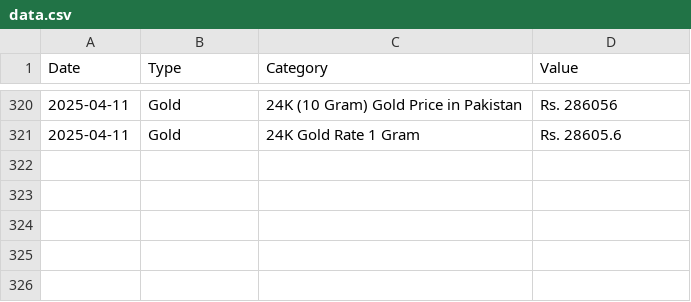
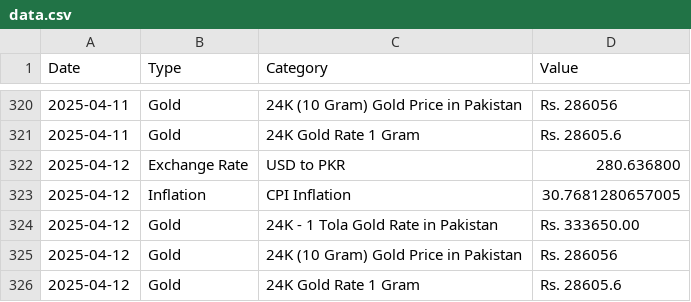
Before and after one commit to HaMi67011/gold_predictor, a CSV file: data.csv, drawn as a sheet; only a part is shown, gaps mark what is left out; the diff names each change by its address in the sheet, - before the commit and + after, or states it on an @@ line.

```diff
--- a/data.csv
+++ b/data.csv
+row 322: 2025-04-12 | Exchange Rate | USD to PKR | 280.636800
+row 323: 2025-04-12 | Inflation | CPI Inflation | 30.7681280657005
+row 324: 2025-04-12 | Gold | 24K - 1 Tola Gold Rate in Pakistan | Rs. 333650.00
+row 325: 2025-04-12 | Gold | 24K (10 Gram) Gold Price in Pakistan | Rs. 286056
+row 326: 2025-04-12 | Gold | 24K Gold Rate 1 Gram | Rs. 28605.6
```
